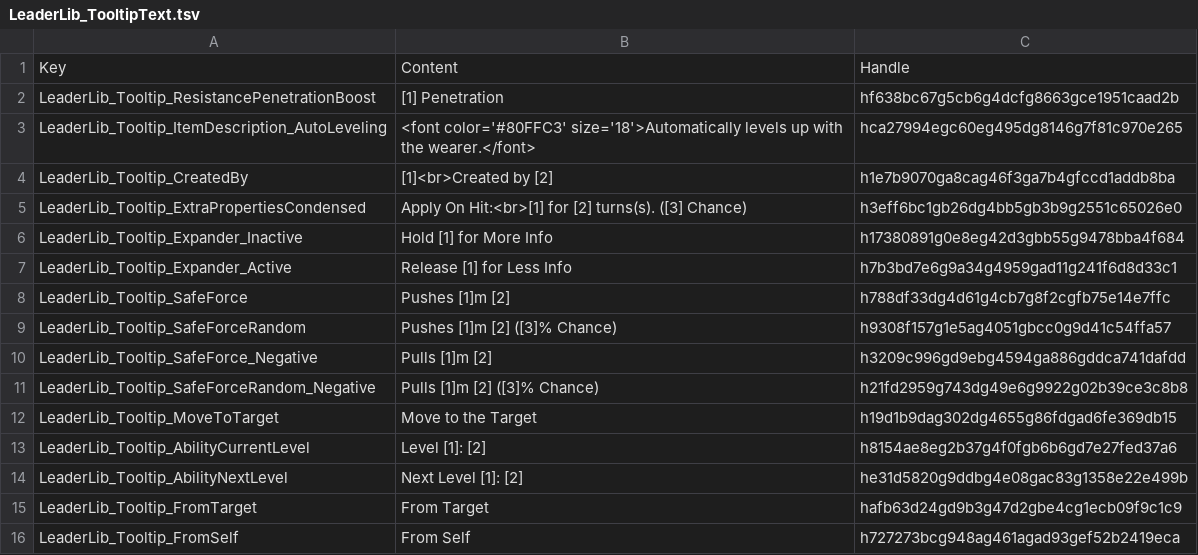
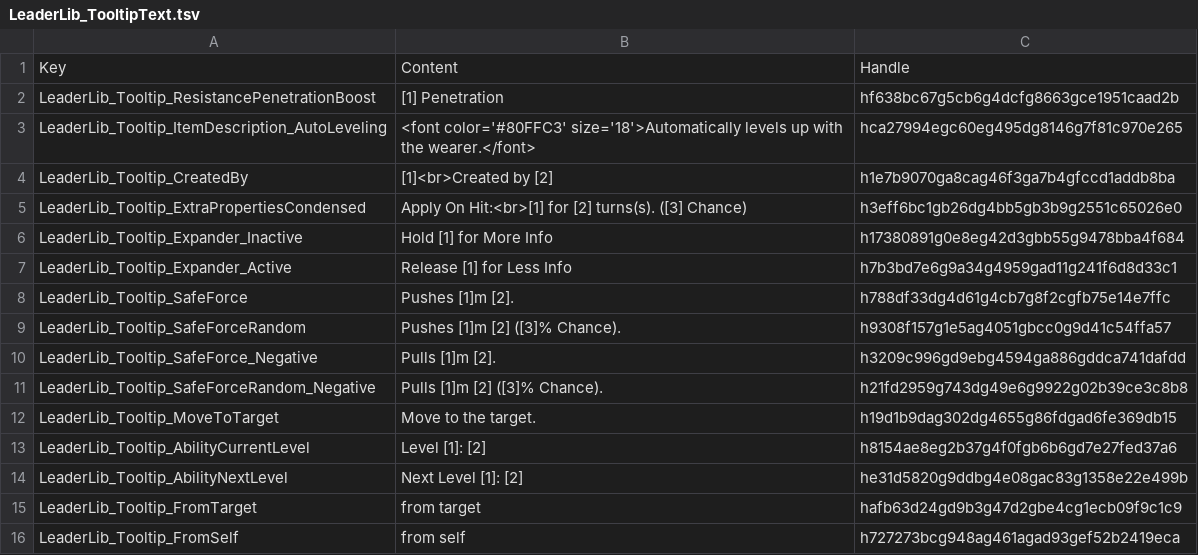
Before and after one commit to LaughingLeader-DOS2-Mods/LeaderLib, a TSV file: LocalKeys/LeaderLib_TooltipText.tsv, drawn as a sheet.

Commit message:
Text tweak

```diff
--- a/LocalKeys/LeaderLib_TooltipText.tsv
+++ b/LocalKeys/LeaderLib_TooltipText.tsv
@@ -7,10 +7,10 @@ LeaderLib_Tooltip_Expander_Inactive	Hold [1] for More Info	h17380891g0e8eg42d3gb
 LeaderLib_Tooltip_Expander_Active	Release [1] for Less Info	h7b3bd7e6g9a34g4959gad11g241f6d8d33c1
-LeaderLib_Tooltip_SafeForce	Pushes [1]m [2]	h788df33dg4d61g4cb7g8f2cgfb75e14e7ffc
-LeaderLib_Tooltip_SafeForceRandom	Pushes [1]m [2] ([3]% Chance)	h9308f157g1e5ag4051gbcc0g9d41c54ffa57
-LeaderLib_Tooltip_SafeForce_Negative	Pulls [1]m [2]	h3209c996gd9ebg4594ga886gddca741dafdd
-LeaderLib_Tooltip_SafeForceRandom_Negative	Pulls [1]m [2] ([3]% Chance)	h21fd2959g743dg49e6g9922g02b39ce3c8b8
-LeaderLib_Tooltip_MoveToTarget	Move to the Target	h19d1b9dag302dg4655g86fdgad6fe369db15
+LeaderLib_Tooltip_SafeForce	Pushes [1]m [2].	h788df33dg4d61g4cb7g8f2cgfb75e14e7ffc
+LeaderLib_Tooltip_SafeForceRandom	Pushes [1]m [2] ([3]% Chance).	h9308f157g1e5ag4051gbcc0g9d41c54ffa57
+LeaderLib_Tooltip_SafeForce_Negative	Pulls [1]m [2].	h3209c996gd9ebg4594ga886gddca741dafdd
+LeaderLib_Tooltip_SafeForceRandom_Negative	Pulls [1]m [2] ([3]% Chance).	h21fd2959g743dg49e6g9922g02b39ce3c8b8
+LeaderLib_Tooltip_MoveToTarget	Move to the target.	h19d1b9dag302dg4655g86fdgad6fe369db15
 LeaderLib_Tooltip_AbilityCurrentLevel	Level [1]: [2]	h8154ae8eg2b37g4f0fgb6b6gd7e27fed37a6
 LeaderLib_Tooltip_AbilityNextLevel	Next Level [1]: [2]	he31d5820g9ddbg4e08gac83g1358e22e499b
-LeaderLib_Tooltip_FromTarget	From Target	hafb63d24gd9b3g47d2gbe4cg1ecb09f9c1c9
-LeaderLib_Tooltip_FromSelf	From Self	h727273bcg948ag461agad93gef52b2419eca
+LeaderLib_Tooltip_FromTarget	from target	hafb63d24gd9b3g47d2gbe4cg1ecb09f9c1c9
+LeaderLib_Tooltip_FromSelf	from self	h727273bcg948ag461agad93gef52b2419eca
```
Also changed, not shown: 14 other files.
